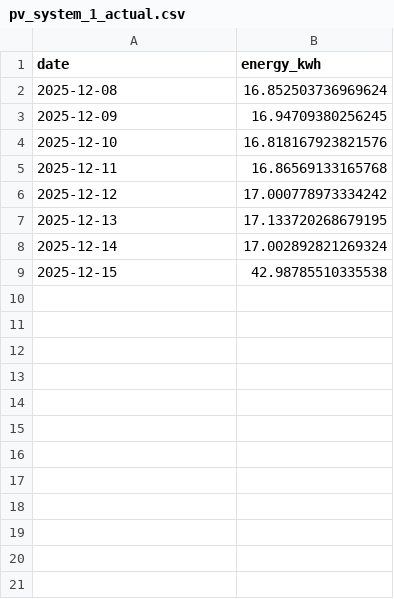
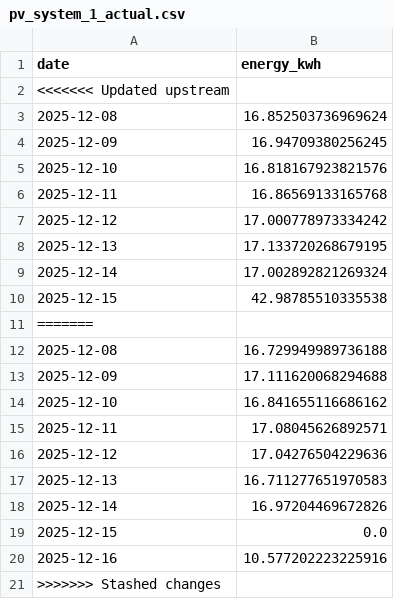
Before and after one commit to ajammoussi/solaira-webapp, a CSV file: backend/core/phase_3/monitoring_data/pv_system_1_actual.csv, drawn as a sheet; the diff names each change by its address in the sheet, - before the commit and + after, or states it on an @@ line.

```diff
--- a/backend/core/phase_3/monitoring_data/pv_system_1_actual.csv
+++ b/backend/core/phase_3/monitoring_data/pv_system_1_actual.csv
+row 2: <<<<<<< Updated upstream
+row 11: =======
+row 12: 2025-12-08 | 16.729949989736188
+row 13: 2025-12-09 | 17.111620068294688
+row 14: 2025-12-10 | 16.841655116686162
+row 15: 2025-12-11 | 17.08045626892571
+row 16: 2025-12-12 | 17.04276504229636
+row 17: 2025-12-13 | 16.711277651970583
+row 18: 2025-12-14 | 16.97204469672826
+row 19: 2025-12-15 | 0.0
+row 20: 2025-12-16 | 10.577202223225916
+row 21: >>>>>>> Stashed changes
```
Also changed, not shown: backend/core/phase_3/monitoring_data/pv_system_1_predicted.csv, backend/core/phase_3/monitoring_data/pv_system_2_actual.csv, 7 other files.
